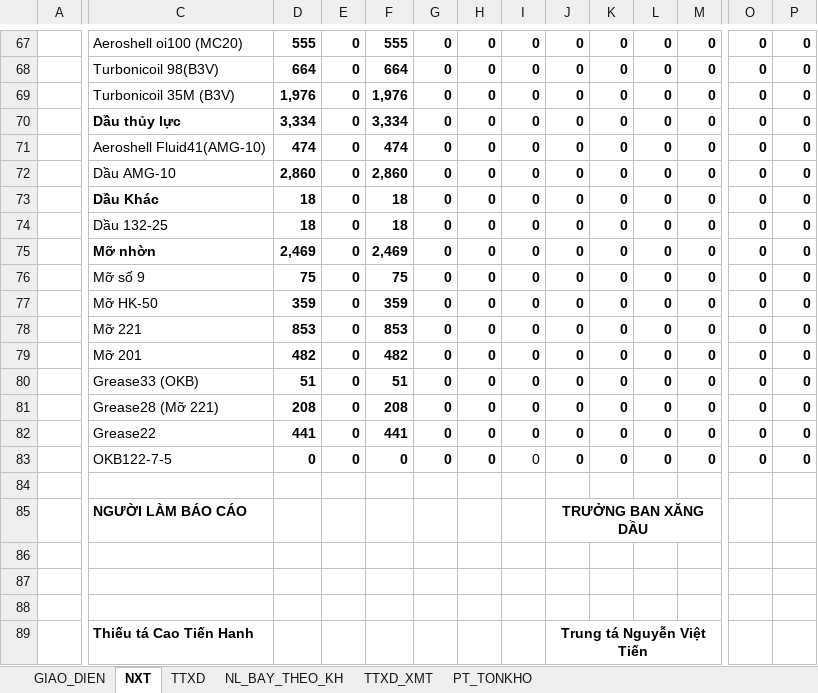
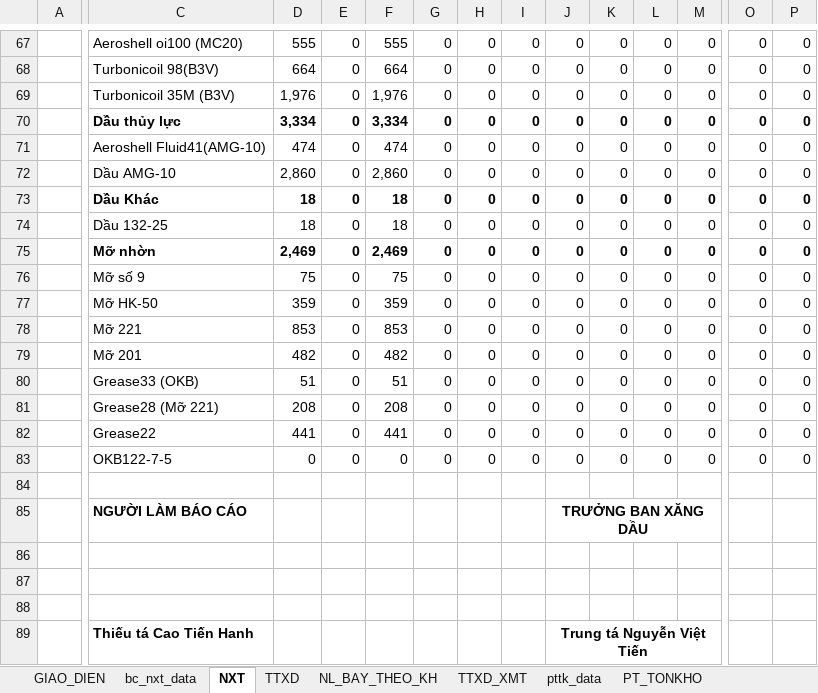
Before and after one commit to ste4-share/xdf, an Excel workbook: xlsx_template/data.xlsx, sheet NXT, drawn as a sheet; only a part is shown, gaps mark what is left out; values as stored, in another font and other column widths than the file's, no borders; charts and pictures not drawn; the diff covers the shown part only; the diff names each change by its address in the sheet, - before the commit and + after, or states it on an @@ line.

Commit message:
get data done

```diff
--- a/xlsx_template/data.xlsx (sheet NXT)
+++ b/xlsx_template/data.xlsx (sheet NXT)
@@ sheet tab unhidden: bc_nxt_data @@
@@ sheet tab unhidden: pttk_data @@
-D67:M69 bold: on
+D67:M69 bold: off
-O67:P69 bold: on
+O67:P69 bold: off
-D71:M72 bold: on
+D71:M72 bold: off
-O71:P72 bold: on
+O71:P72 bold: off
-D74:M74 bold: on
+D74:M74 bold: off
-O74:P74 bold: on
+O74:P74 bold: off
-D76:M82 bold: on
+D76:M82 bold: off
-O76:P83 bold: on
+O76:P83 bold: off
-D83:H83 bold: on
+D83:H83 bold: off
-J83:M83 bold: on
+J83:M83 bold: off
```
Also changed, not shown: cell formats elsewhere in this sheet, formulas that keep their value, 3 other files.
